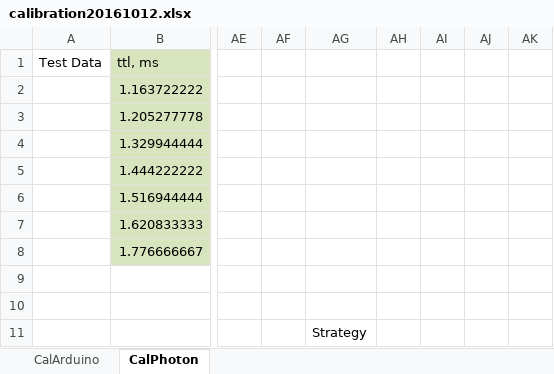
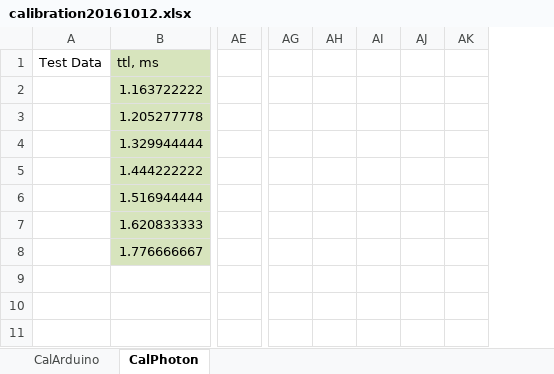
Before and after one commit to davegutz/ESC, an Excel workbook: myESC-Particle-DEV/saves/calibration20161012.xlsx, sheet CalPhoton, drawn as a sheet; only a part is shown, gaps mark what is left out; values as stored, in another font and other column widths than the file's, no borders; charts and pictures not drawn; removed rows and columns are numbered as before the commit, all else as after; the diff covers the shown part only; the diff names each change by its address in the sheet, - before the commit and + after, or states it on an @@ line.

Commit message:
Tweak Nf reference

```diff
--- a/myESC-Particle-DEV/saves/calibration20161012.xlsx (sheet CalPhoton)
+++ b/myESC-Particle-DEV/saves/calibration20161012.xlsx (sheet CalPhoton)
-column AF, empty
-column AG, row 11: Strategy
-column AH, empty
-column AI, empty
-column AJ, empty
-column AK, empty
+column AG, empty
+column AH, empty
+column AI, empty
+column AJ, empty
+column AK, empty
```
Also changed, not shown: 13 added rows, 16 removed rows, 10 edited cells and cell formats elsewhere in this sheet, sheet CalArduino, formulas that keep their value, charts or pictures.
